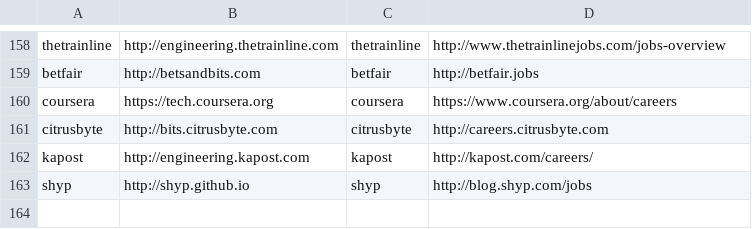
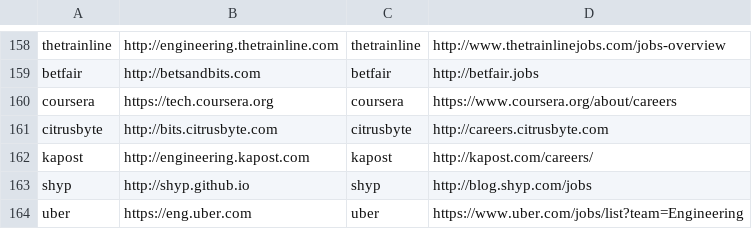
Before and after one commit to griffio/griffio.github.io, a CSV file: _data/techblogs.csv, drawn as a sheet; only a part is shown, gaps mark what is left out.

Commit message:
uber

```diff
--- a/_data/techblogs.csv
+++ b/_data/techblogs.csv
@@ -163 +163,2 @@ kapost,http://engineering.kapost.com,kapost,http://kapost.com/careers/
 shyp,http://shyp.github.io,shyp,http://blog.shyp.com/jobs
+uber,https://eng.uber.com,uber,https://www.uber.com/jobs/list?team=Engineering
```
